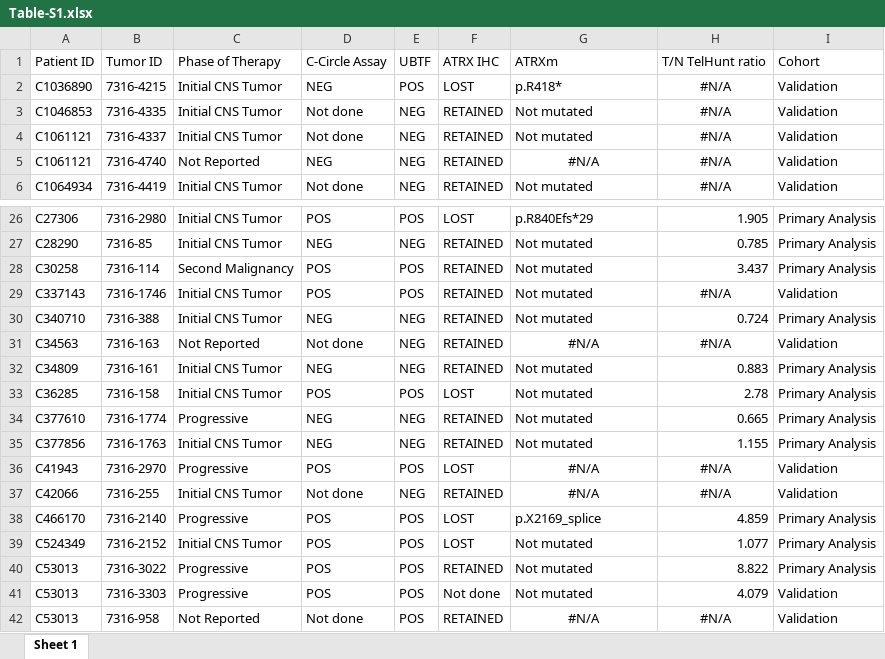
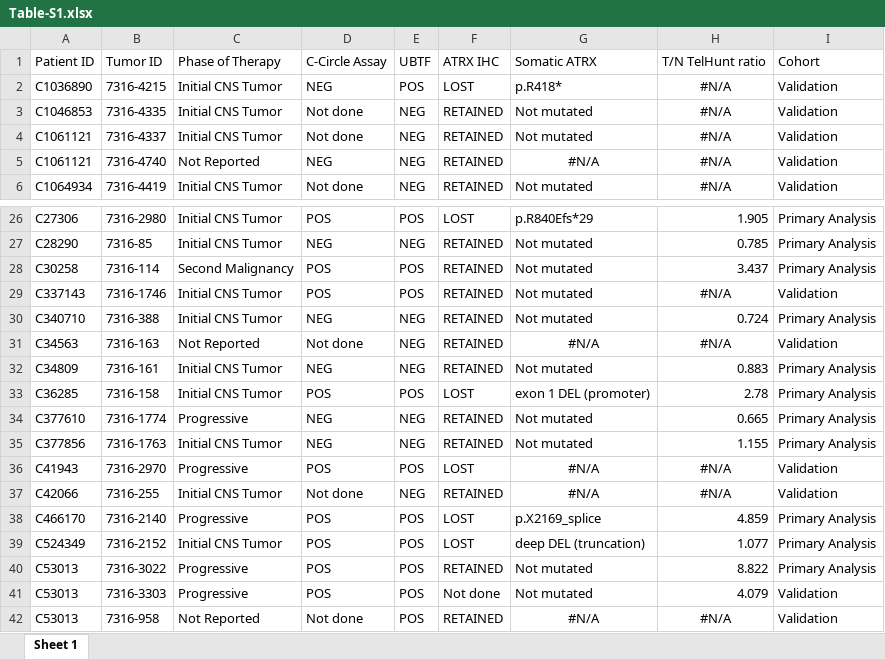
Before and after one commit to d3b-center/PBTA-ALT-analysis, an Excel workbook: analyses/11-tables/output/Table-S1.xlsx, sheet Sheet 1, drawn as a sheet; only a part is shown, gaps mark what is left out; values as stored, in another font and other column widths than the file's, no borders; the diff names each change by its address in the sheet, - before the commit and + after, or states it on an @@ line.

Commit message:
add CNV/SNVs to table S1

```diff
--- a/analyses/11-tables/output/Table-S1.xlsx (sheet Sheet 1)
+++ b/analyses/11-tables/output/Table-S1.xlsx (sheet Sheet 1)
-G1: ATRXm
+G1: Somatic ATRX
-G33: Not mutated
+G33: exon 1 DEL (promoter)
-G39: Not mutated
+G39: deep DEL (truncation)
```
Also changed, not shown: 1 other file.
